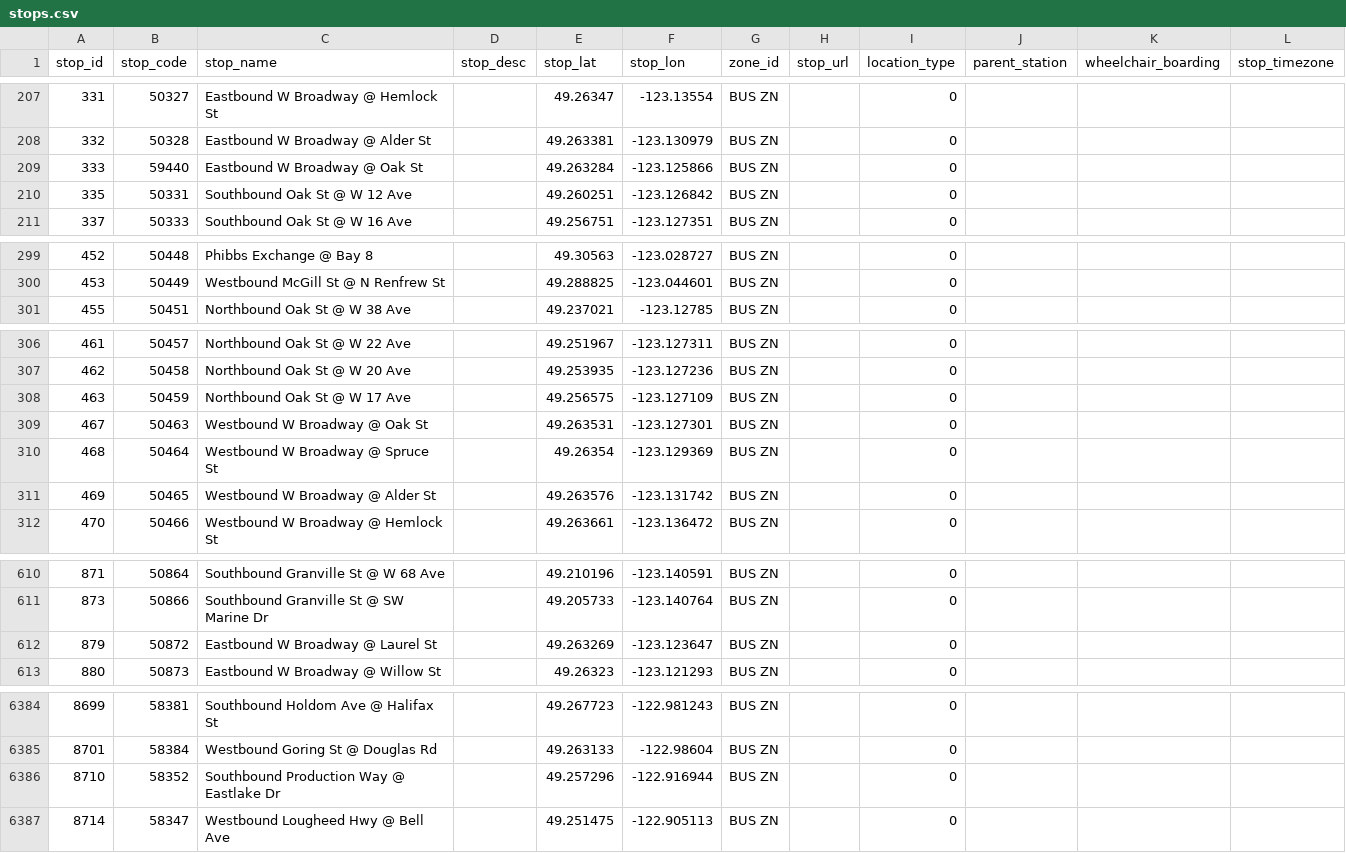
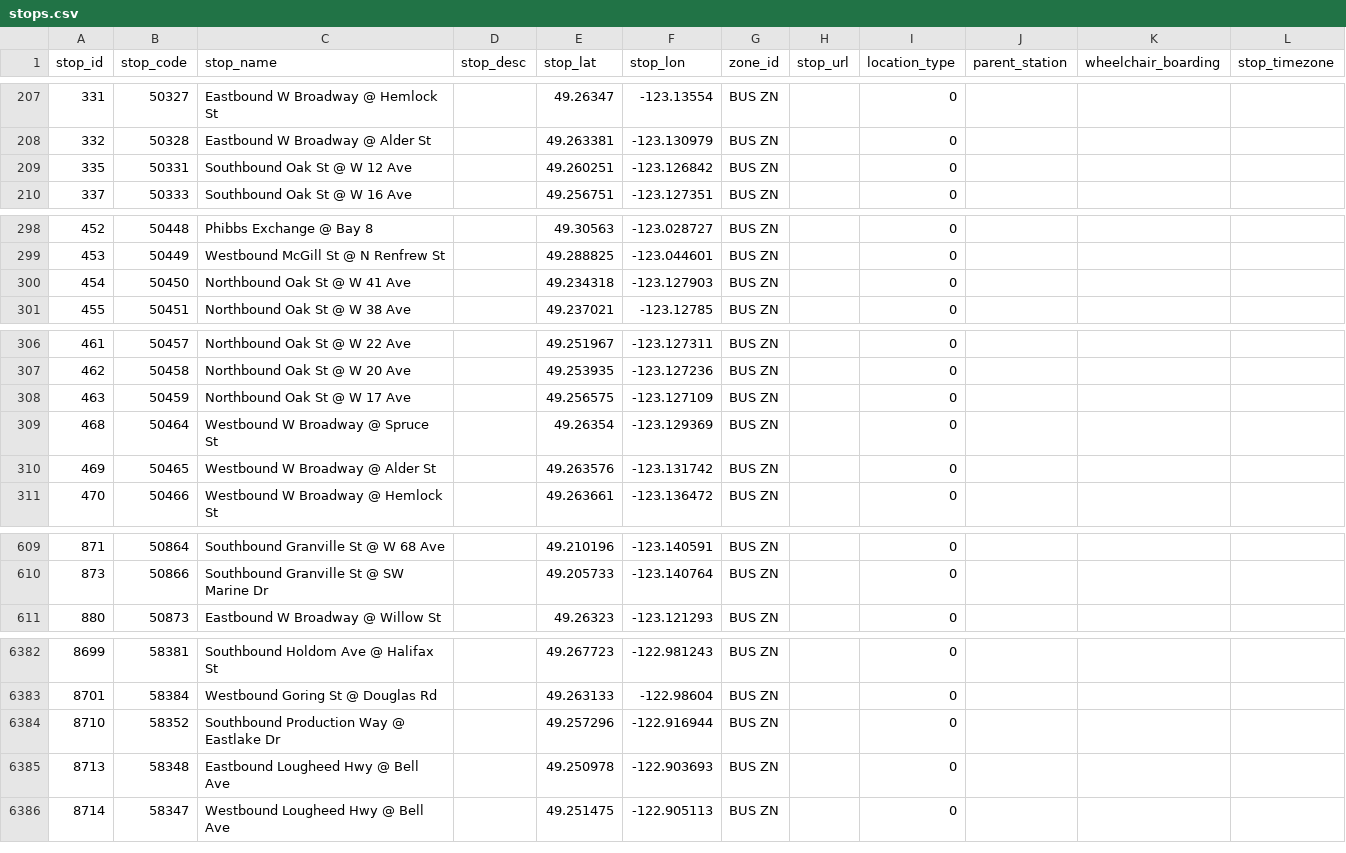
Before and after one commit to carsonyl/translink-derived-datasets, a CSV file: datasets/stops.csv, drawn as a sheet; only a part is shown, gaps mark what is left out; removed rows and columns are numbered as before the commit, all else as after; the diff covers the shown part only; the diff names each change by its address in the sheet, - before the commit and + after, or states it on an @@ line.

```diff
--- a/datasets/stops.csv
+++ b/datasets/stops.csv
-row 209: 333 | 59440 | Eastbound W Broadway @ Oak St |  | 49.263284 | -123.125866 | BUS ZN |  | 0
+row 300: 454 | 50450 | Northbound Oak St @ W 41 Ave |  | 49.234318 | -123.127903 | BUS ZN |  | 0
-row 309: 467 | 50463 | Westbound W Broadway @ Oak St |  | 49.263531 | -123.127301 | BUS ZN |  | 0
-row 612: 879 | 50872 | Eastbound W Broadway @ Laurel St |  | 49.263269 | -123.123647 | BUS ZN |  | 0
+row 6385: 8713 | 58348 | Eastbound Lougheed Hwy @ Bell Ave |  | 49.250978 | -122.903693 | BUS ZN |  | 0
```
Also changed, not shown: 2 added rows, 1 removed row and 2 edited cells elsewhere in this file, 1 other file.
